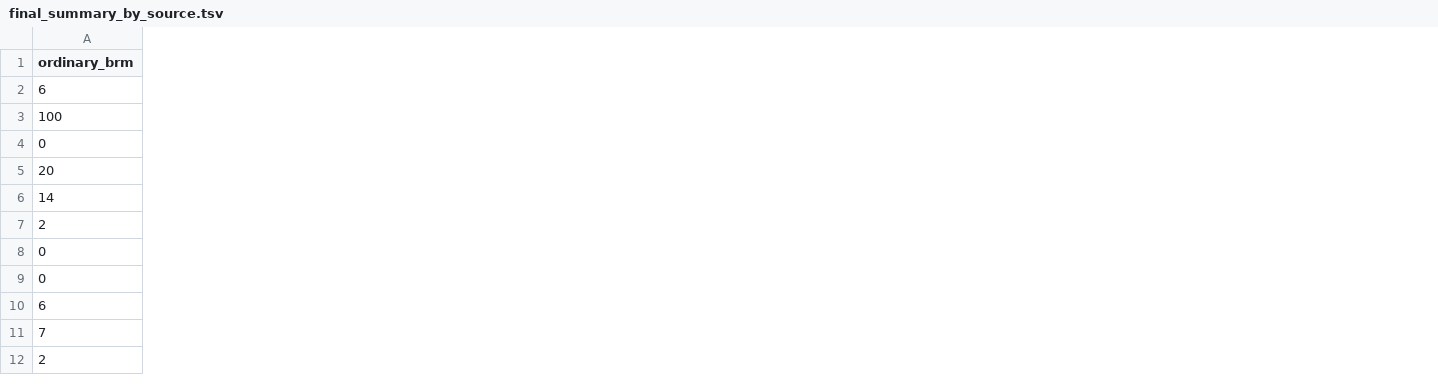
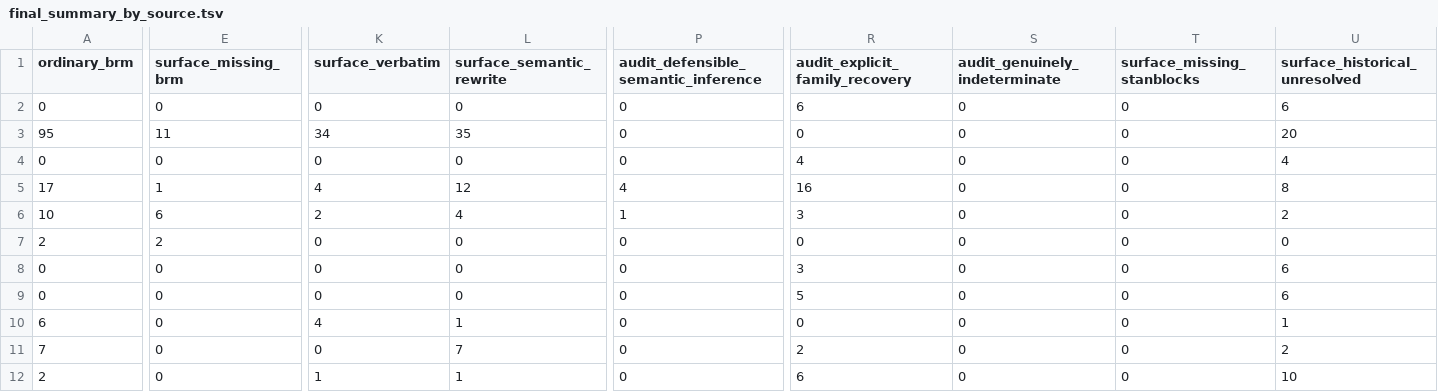
Before and after one commit to nsiccha/BayesianRegressionModels.jl, a TSV file: research/historical_model_inventory/final_summary_by_source.tsv, drawn as a sheet; only a part is shown, gaps mark what is left out; the diff covers the shown part only; the diff names each change by its address in the sheet, - before the commit and + after, or states it on an @@ line.

Commit message:
Reaudit historical BRM model inventory and add semantic gallery

```diff
--- a/research/historical_model_inventory/final_summary_by_source.tsv
+++ b/research/historical_model_inventory/final_summary_by_source.tsv
+column E (surface_missing_brm), rows 2-12: 0 | 11 | 0 | 1 | 6 | 2 | 0 | 0 | 0 | 0 | 0
+column K (surface_verbatim), rows 2-12: 0 | 34 | 0 | 4 | 2 | 0 | 0 | 0 | 4 | 0 | 1
+column L (surface_semantic_rewrite), rows 2-12: 0 | 35 | 0 | 12 | 4 | 0 | 0 | 0 | 1 | 7 | 1
+column P, rows 1-12: audit_defensible_semantic_inference | 0 | 0 | 0 | 4 | 1 | 0 | 0 | 0 | 0 | 0 | 0
+column R (audit_explicit_family_recovery), rows 2-12: 6 | 0 | 4 | 16 | 3 | 0 | 3 | 5 | 0 | 2 | 6
+column S (audit_genuinely_indeterminate), rows 2-12: all 0
+column T (surface_missing_stanblocks), rows 2-12: all 0
+column U (surface_historical_unresolved), rows 2-12: 6 | 20 | 4 | 8 | 2 | 0 | 6 | 6 | 1 | 2 | 10
-A2 (ordinary_brm): 6
+A2 (ordinary_brm): 0
-A3 (ordinary_brm): 100
+A3 (ordinary_brm): 95
-A5 (ordinary_brm): 20
+A5 (ordinary_brm): 17
-A6 (ordinary_brm): 14
+A6 (ordinary_brm): 10
```
Also changed, not shown: 33 edited cells elsewhere in this file, research/historical_model_inventory/runtime_controls.tsv, 25 other files.
